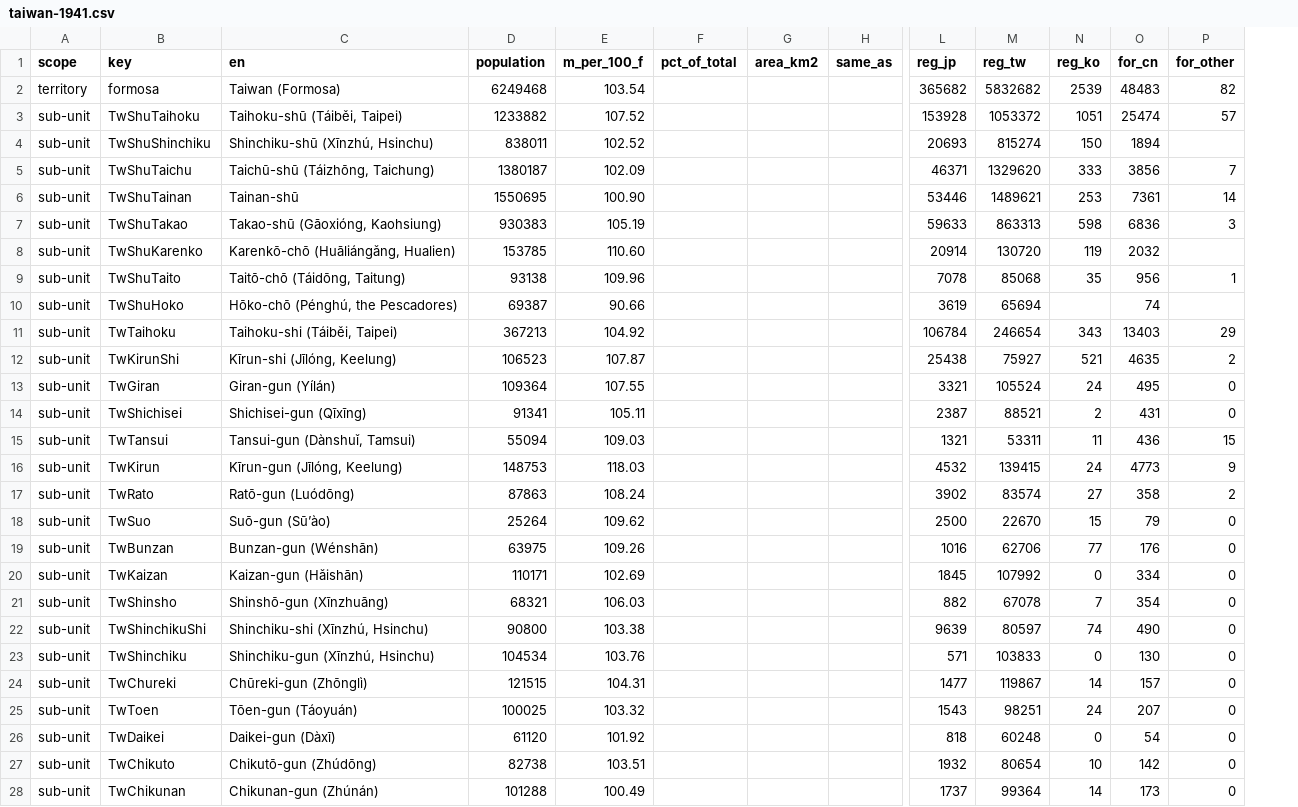
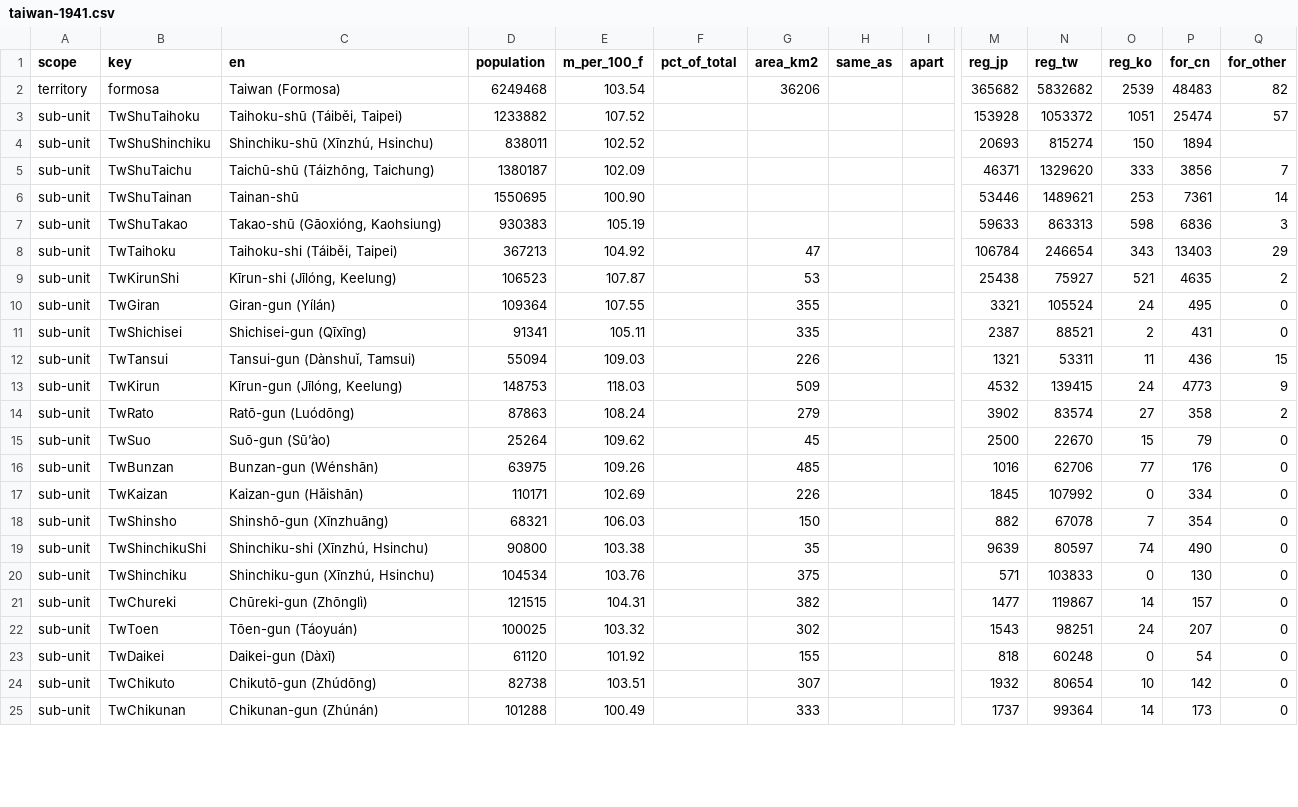
Before and after one commit to kmlawson/japanese-empire-student-map, a CSV file: data/population/taiwan-1941.csv, drawn as a sheet; only a part is shown, gaps mark what is left out; removed rows and columns are numbered as before the commit, all else as after; rows hold the shown columns only; the diff covers the shown part only; the diff names each change by its address in the sheet, - before the commit and + after, or states it on an @@ line.

```diff
--- a/data/population/taiwan-1941.csv
+++ b/data/population/taiwan-1941.csv
+column I (apart), empty
-G2 (area_km2): (empty)
+G2 (area_km2): 36206
-row 8: sub-unit | TwShuKarenko | Karenkō-chō (Huāliángǎng, Hualien) | 153785 | 110.60 |  |  |  | 20914 | 130720 | 119 | 2032
-row 9: sub-unit | TwShuTaito | Taitō-chō (Táidōng, Taitung) | 93138 | 109.96 |  |  |  | 7078 | 85068 | 35 | 956 | 1
-row 10: sub-unit | TwShuHoko | Hōko-chō (Pénghú, the Pescadores) | 69387 | 90.66 |  |  |  | 3619 | 65694 |  | 74
-G8 (area_km2): (empty)
+G8 (area_km2): 47
-G9 (area_km2): (empty)
+G9 (area_km2): 53
-G10 (area_km2): (empty)
+G10 (area_km2): 355
-G11 (area_km2): (empty)
+G11 (area_km2): 335
-G12 (area_km2): (empty)
+G12 (area_km2): 226
-G13 (area_km2): (empty)
+G13 (area_km2): 509
-G14 (area_km2): (empty)
+G14 (area_km2): 279
-G15 (area_km2): (empty)
+G15 (area_km2): 45
-G16 (area_km2): (empty)
+G16 (area_km2): 485
-G17 (area_km2): (empty)
+G17 (area_km2): 226
-G18 (area_km2): (empty)
+G18 (area_km2): 150
-G19 (area_km2): (empty)
+G19 (area_km2): 35
-G20 (area_km2): (empty)
+G20 (area_km2): 375
-G21 (area_km2): (empty)
+G21 (area_km2): 382
-G22 (area_km2): (empty)
+G22 (area_km2): 302
-G23 (area_km2): (empty)
+G23 (area_km2): 155
-G24 (area_km2): (empty)
+G24 (area_km2): 307
-G25 (area_km2): (empty)
+G25 (area_km2): 333
```
Also changed, not shown: 1 added row and 37 edited cells elsewhere in this file, data/population/index.csv, texts/territories/sub-units/taiwan.csv, 15 other files.
